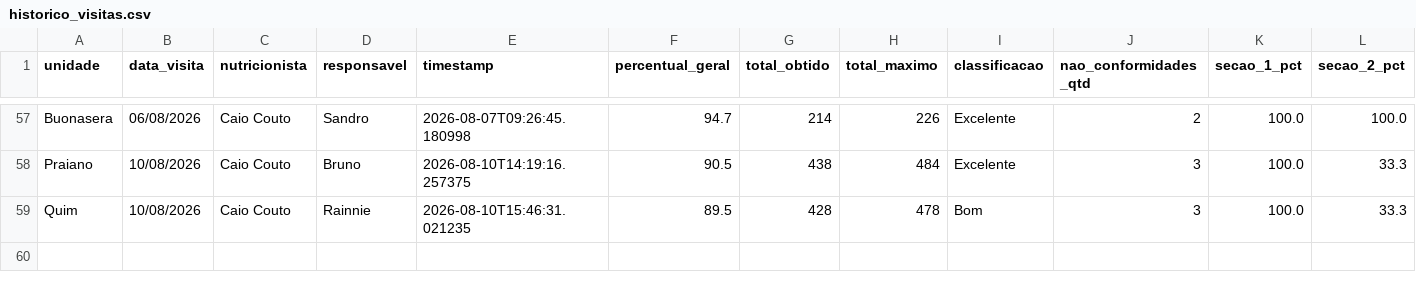
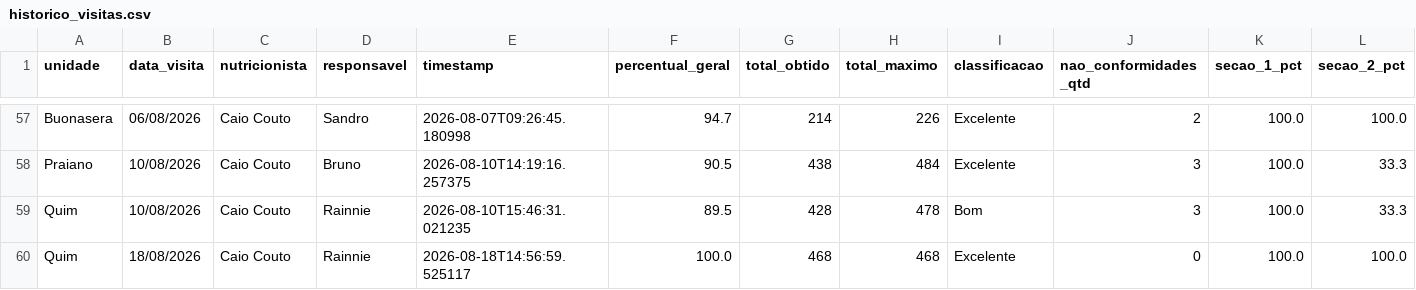
Before and after one commit to caiocoutonutri/seguranca_dos_alimentos, a CSV file: data/historico_visitas.csv, drawn as a sheet; only a part is shown, gaps mark what is left out; rows hold the shown columns only; the diff names each change by its address in the sheet, - before the commit and + after, or states it on an @@ line.

Commit message:
Atualiza historico_visitas.csv via Streamlit

```diff
--- a/data/historico_visitas.csv
+++ b/data/historico_visitas.csv
+row 60: Quim | 18/08/2026 | Caio Couto | Rainnie | 2026-08-18T14:56:59.525117 | 100.0 | 468 | 468 | Excelente | 0 | 100.0 | 100.0
```
